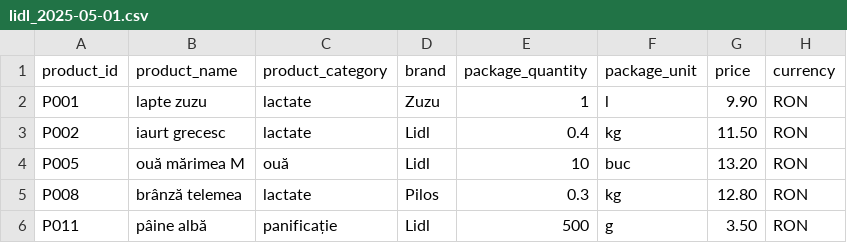
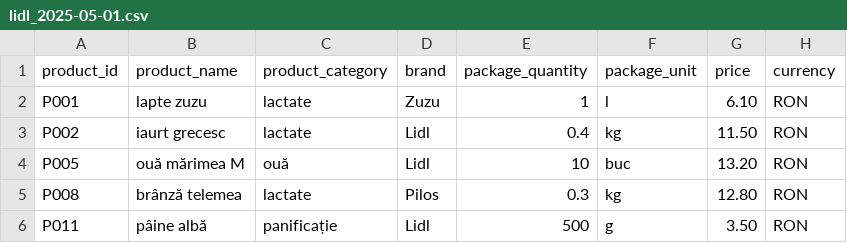
Before and after one commit to vlad-iancu/price-comparator-spring, a CSV file: src/main/resources/data/lidl_2025-05-01.csv, drawn as a sheet; only a part is shown.

```diff
--- a/src/main/resources/data/lidl_2025-05-01.csv
+++ b/src/main/resources/data/lidl_2025-05-01.csv
@@ -1,3 +1,3 @@
 product_id,product_name,product_category,brand,package_quantity,package_unit,price,currency
-P001,lapte zuzu,lactate,Zuzu,1,l,9.90,RON
+P001,lapte zuzu,lactate,Zuzu,1,l,6.10,RON
 P002,iaurt grecesc,lactate,Lidl,0.4,kg,11.50,RON
```
Also changed, not shown: src/main/resources/data/kaufland_2025-05-08.csv, 18 other files.
